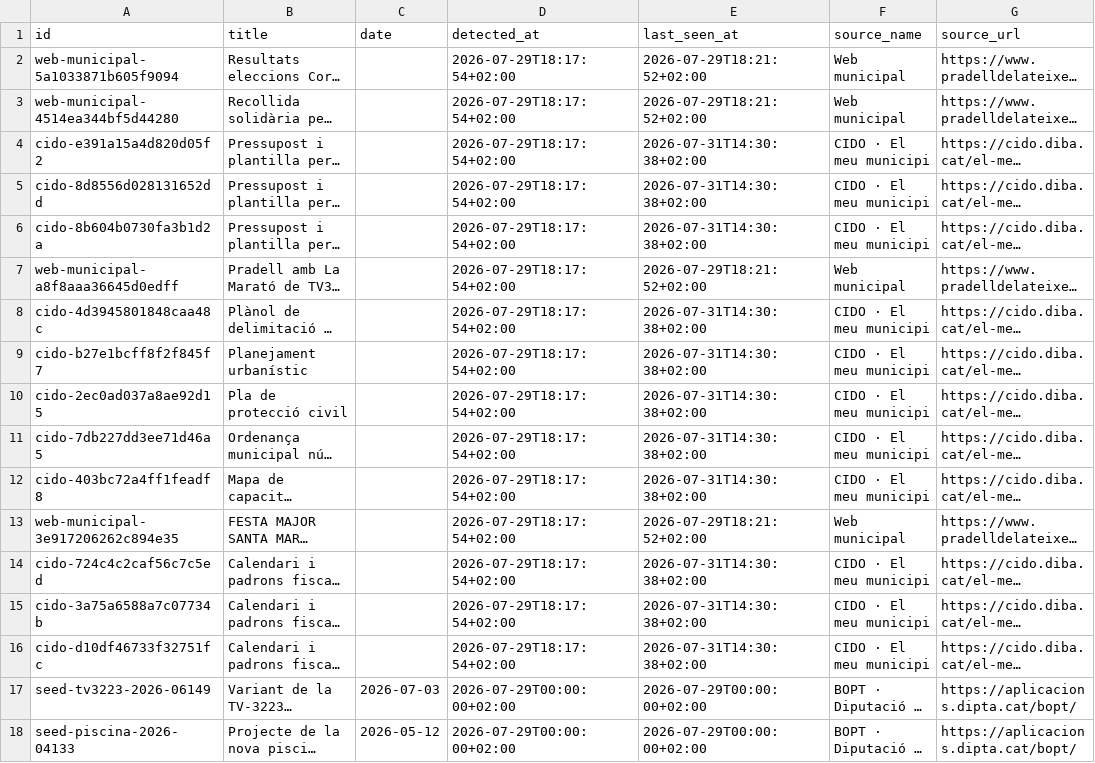
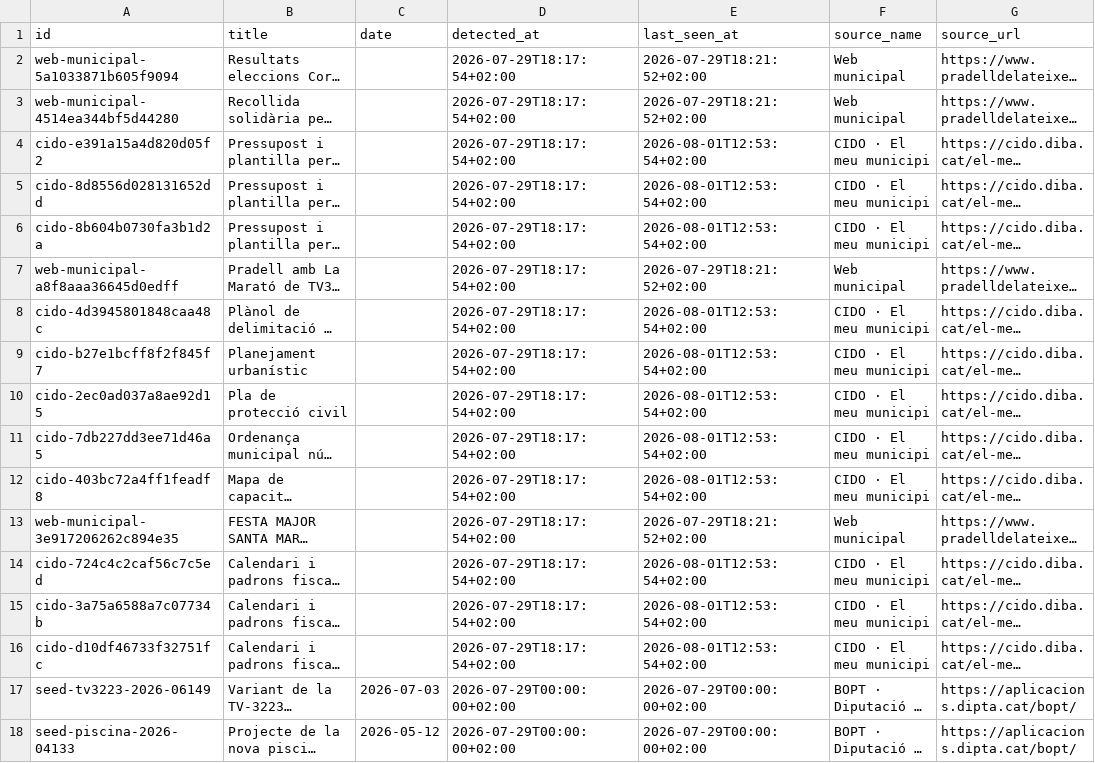
Before and after one commit to d9tj6y8zrf-jpg/pradata, a CSV file: data/records.csv, drawn as a sheet; only a part is shown; long unchanged cells end in …; the diff names each change by its address in the sheet, - before the commit and + after, or states it on an @@ line.

```diff
--- a/data/records.csv
+++ b/data/records.csv
-E4:E6 (last_seen_at): 2026-07-31T14:30:38+02:00
+E4:E6 (last_seen_at): 2026-08-01T12:53:54+02:00
-E8:E12 (last_seen_at): 2026-07-31T14:30:38+02:00
+E8:E12 (last_seen_at): 2026-08-01T12:53:54+02:00
-E14:E16 (last_seen_at): 2026-07-31T14:30:38+02:00
+E14:E16 (last_seen_at): 2026-08-01T12:53:54+02:00
```
Also changed, not shown: site/data/records.csv, 8 other files.
